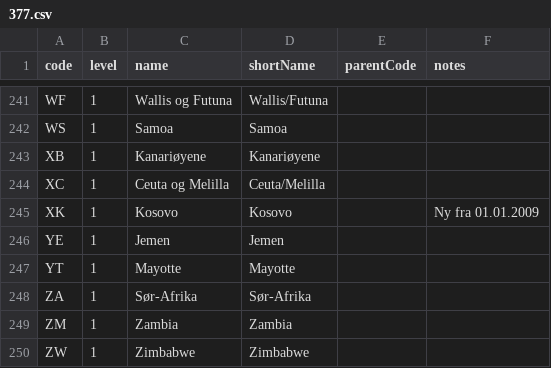
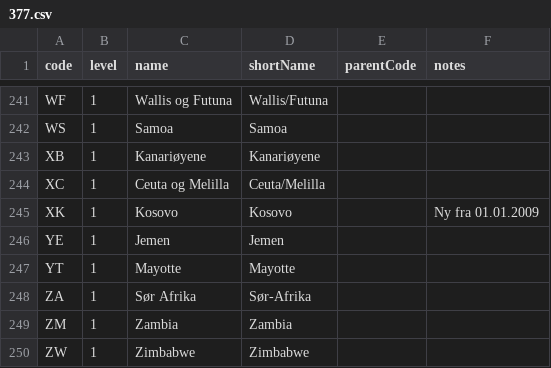
Before and after one commit to IT3901-Master/utsida, a CSV file: scripts/map_trip_counter/377.csv, drawn as a sheet; only a part is shown, gaps mark what is left out; the diff names each change by its address in the sheet, - before the commit and + after, or states it on an @@ line.

Commit message:
All countries in dataset included

```diff
--- a/scripts/map_trip_counter/377.csv
+++ b/scripts/map_trip_counter/377.csv
-C248 (name): Sør-Afrika
+C248 (name): Sør Afrika
```
Also changed, not shown: 3 other files.
